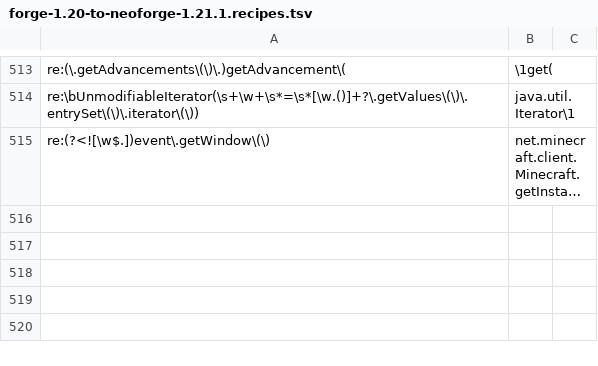
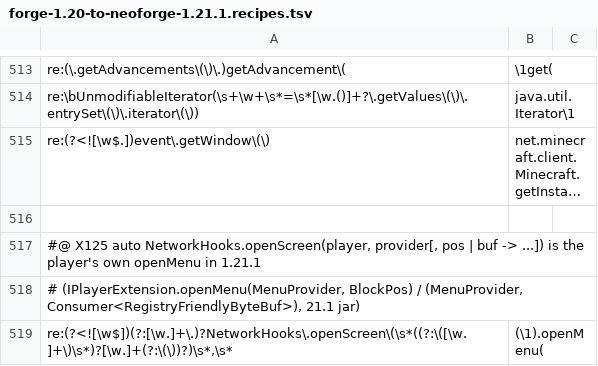
Before and after one commit to jivinstev/mc-mod-version-upgrade, a TSV file: tools/recipes/forge-1.20-to-neoforge-1.21.1.recipes.tsv, drawn as a sheet; only a part is shown, gaps mark what is left out; long unchanged cells end in …; the diff names each change by its address in the sheet, - before the commit and + after, or states it on an @@ line.

```diff
--- a/tools/recipes/forge-1.20-to-neoforge-1.21.1.recipes.tsv
+++ b/tools/recipes/forge-1.20-to-neoforge-1.21.1.recipes.tsv
+row 516: (empty)
+row 517: #@ X125 auto NetworkHooks.openScreen(player, provider[, pos | buf -> ...]) is the player's own openMenu in 1.21.1
+row 518: # (IPlayerExtension.openMenu(MenuProvider, BlockPos) / (MenuProvider, Consumer<RegistryFriendlyByteBuf>), 21.1 jar)
+row 519: re:(?<![\w$])(?:[\w.]+\.)?NetworkHooks\.openScreen\(\s*((?:\([\w.]+\)\s*)?[\w.]+(?:\(\))?)\s*,\s* | (\1).openMenu(
```
Also changed, not shown: 2 other files.
